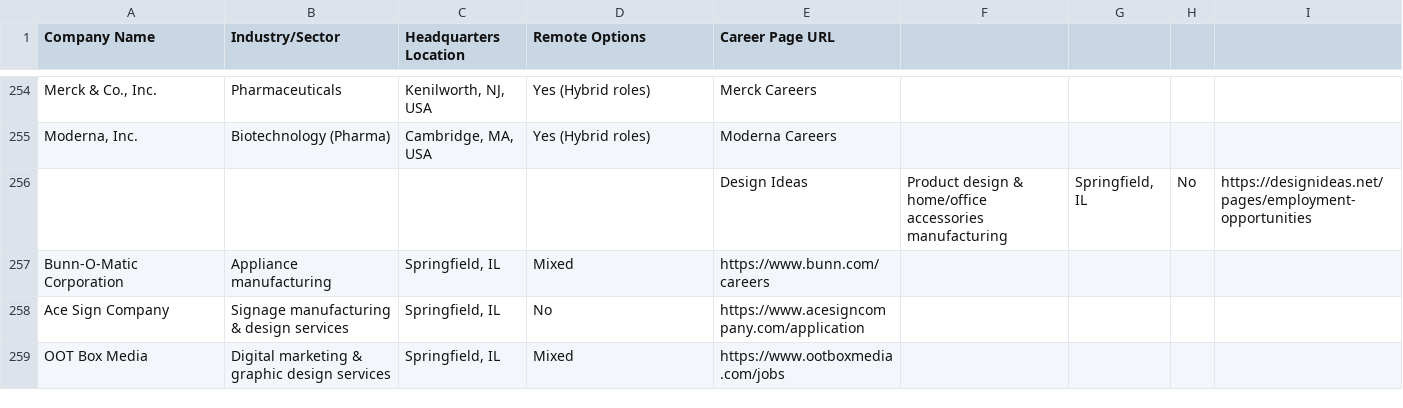
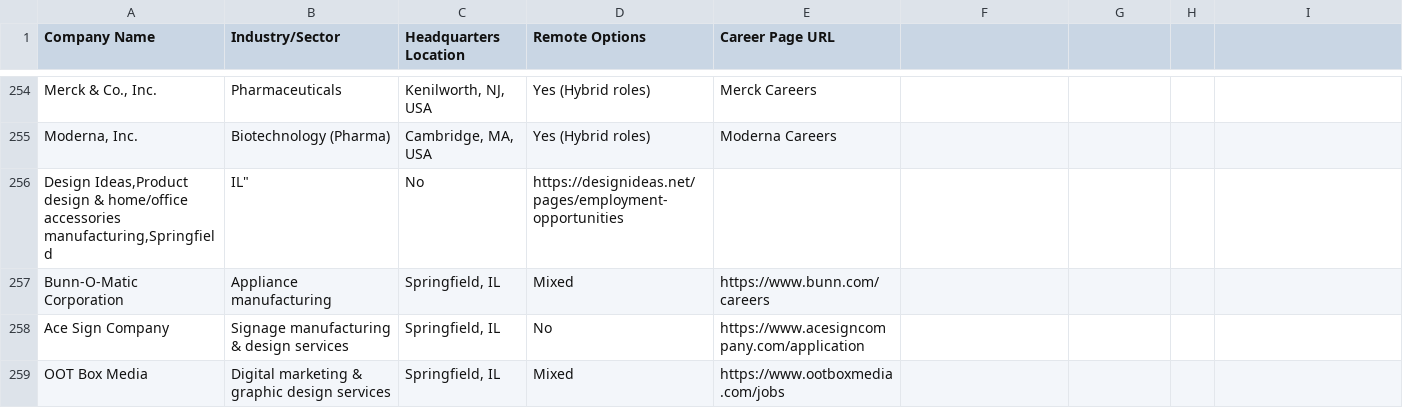
Before and after one commit to origincreativegroup/js-craw, a CSV file: companies.csv, drawn as a sheet; only a part is shown, gaps mark what is left out; removed rows and columns are numbered as before the commit, all else as after; the diff names each change by its address in the sheet, - before the commit and + after, or states it on an @@ line.

Commit message:
updated companies.csv

```diff
--- a/companies.csv
+++ b/companies.csv
-row 256:  |  |  |  | Design Ideas | Product design & home/office accessories manufacturing | Springfield, IL | No | https://designideas.net/pages/employment-opportunities
+row 256: Design Ideas,Product design & home/office accessories manufacturing,Springfield | IL" | No | https://designideas.net/pages/employment-opportunities
```
